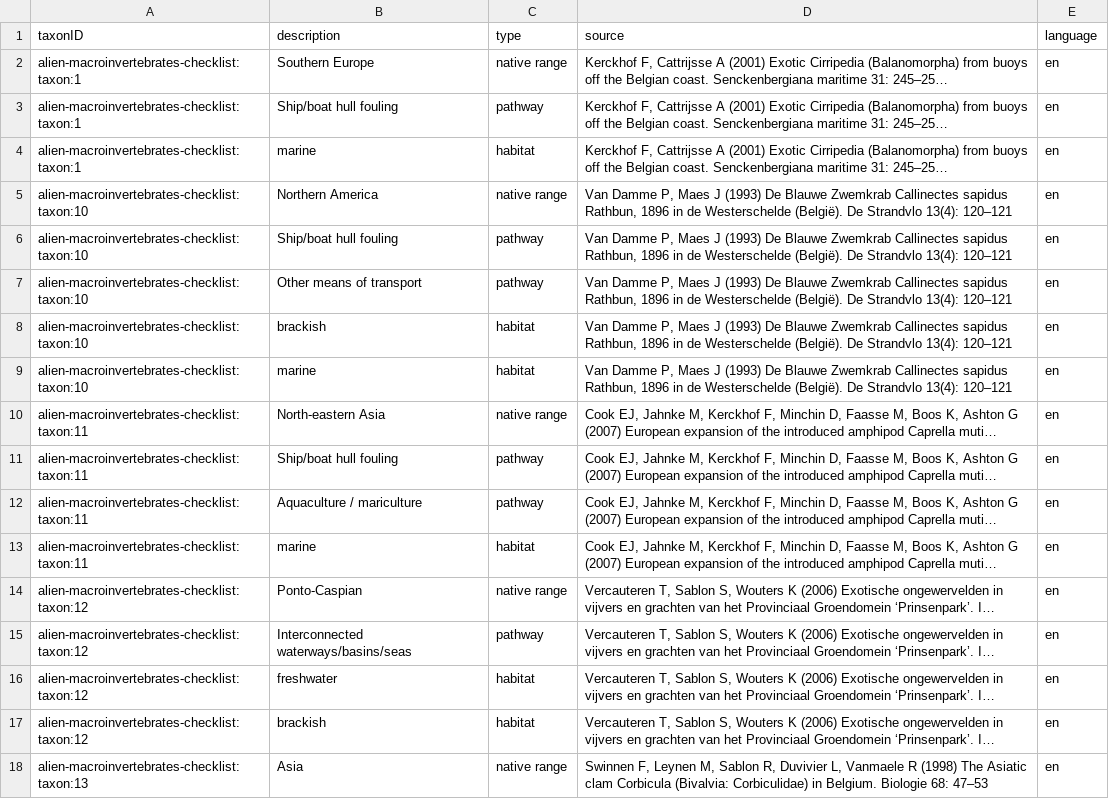
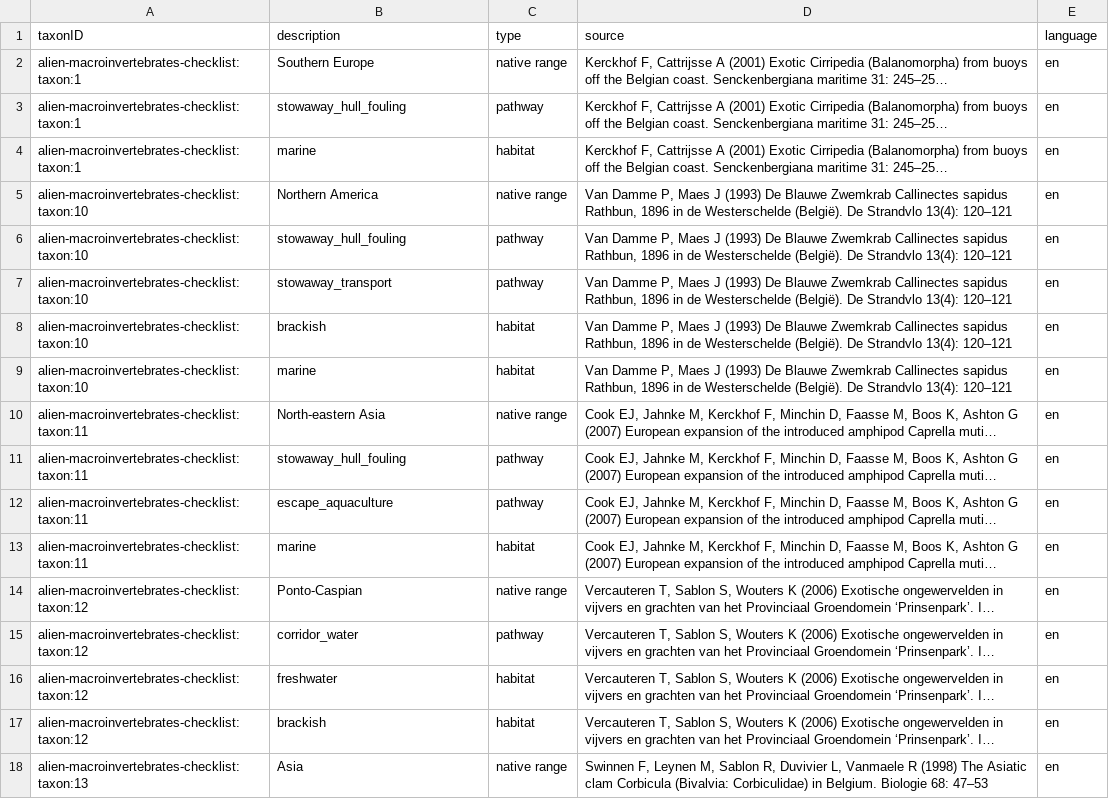
Before and after one commit to LifeWatchINBO/alien-macroinvertebrates, a CSV file: data/processed/dwc_checklist/description.csv, drawn as a sheet; only a part is shown; long unchanged cells end in …; the diff covers the shown part only; the diff names each change by its address in the sheet, - before the commit and + after, or states it on an @@ line.

```diff
--- a/data/processed/dwc_checklist/description.csv
+++ b/data/processed/dwc_checklist/description.csv
-B3 (description): Ship/boat hull fouling
+B3 (description): stowaway_hull_fouling
-B6 (description): Ship/boat hull fouling
+B6 (description): stowaway_hull_fouling
-B7 (description): Other means of transport
+B7 (description): stowaway_transport
-B11 (description): Ship/boat hull fouling
+B11 (description): stowaway_hull_fouling
-B12 (description): Aquaculture / mariculture
+B12 (description): escape_aquaculture
-B15 (description): Interconnected waterways/basins/seas
+B15 (description): corridor_water
```
Also changed, not shown: 98 edited cells elsewhere in this file, 1 other file.
